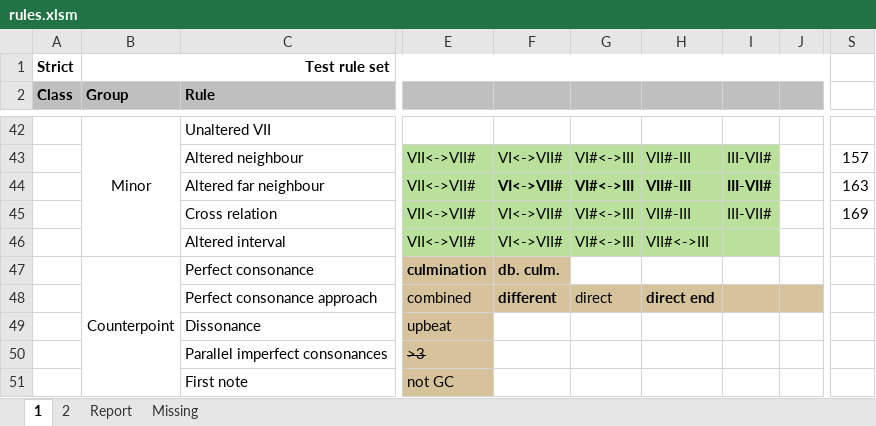
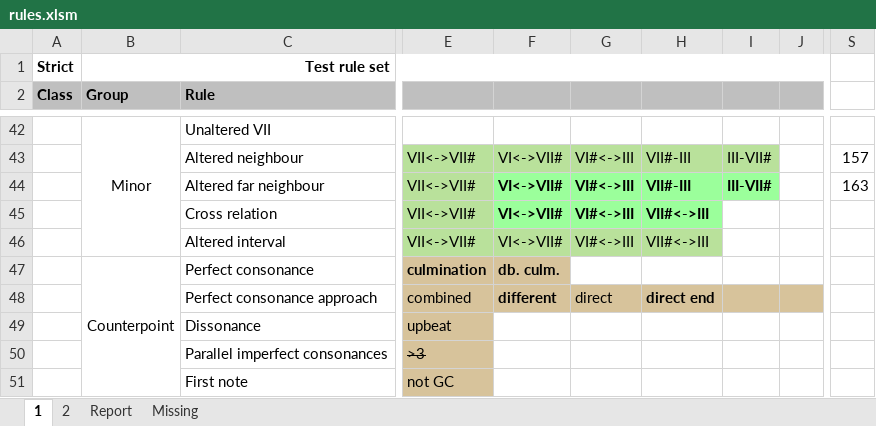
Before and after one commit to rualark/MGen, an Excel workbook: MGen/configs/GenCF1/include/rules.xlsm, sheet 1, drawn as a sheet; only a part is shown, gaps mark what is left out; values as stored, in another font and other column widths than the file's, no borders; charts and pictures not drawn; the diff names each change by its address in the sheet, - before the commit and + after, or states it on an @@ line.

```diff
--- a/MGen/configs/GenCF1/include/rules.xlsm (sheet 1)
+++ b/MGen/configs/GenCF1/include/rules.xlsm (sheet 1)
-F44:I44 fill: #B9E19B
+F44:I44 fill: #9BFF9B
@@ F45:H45 fill: #B9E19B → #9BFF9B, bold: off → on @@
-H45: VII#-III
+H45: VII#<->III
-I45: III-VII#
+I45: (empty)
-I45:I46 fill: #B9E19B
+I45:I46 fill: none
-S45: 169
+S45: (empty)
```
Also changed, not shown: sheet Report, sheet 2, sheet Missing, charts or pictures, 3 other files.
